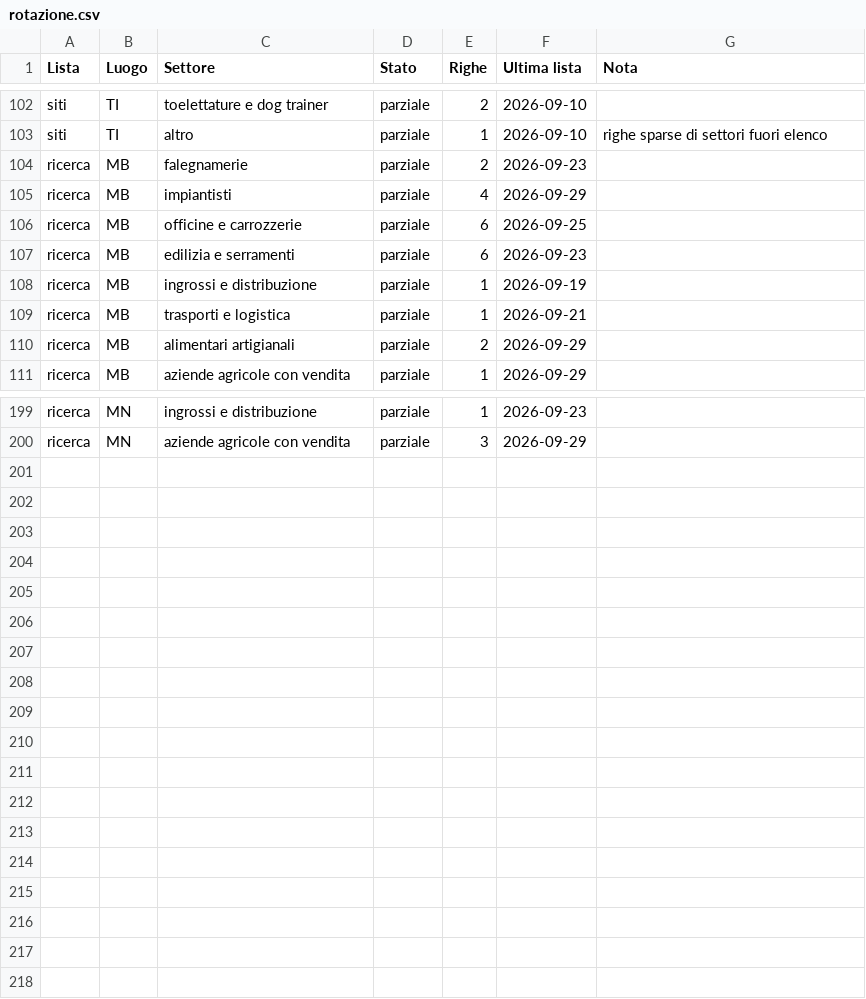
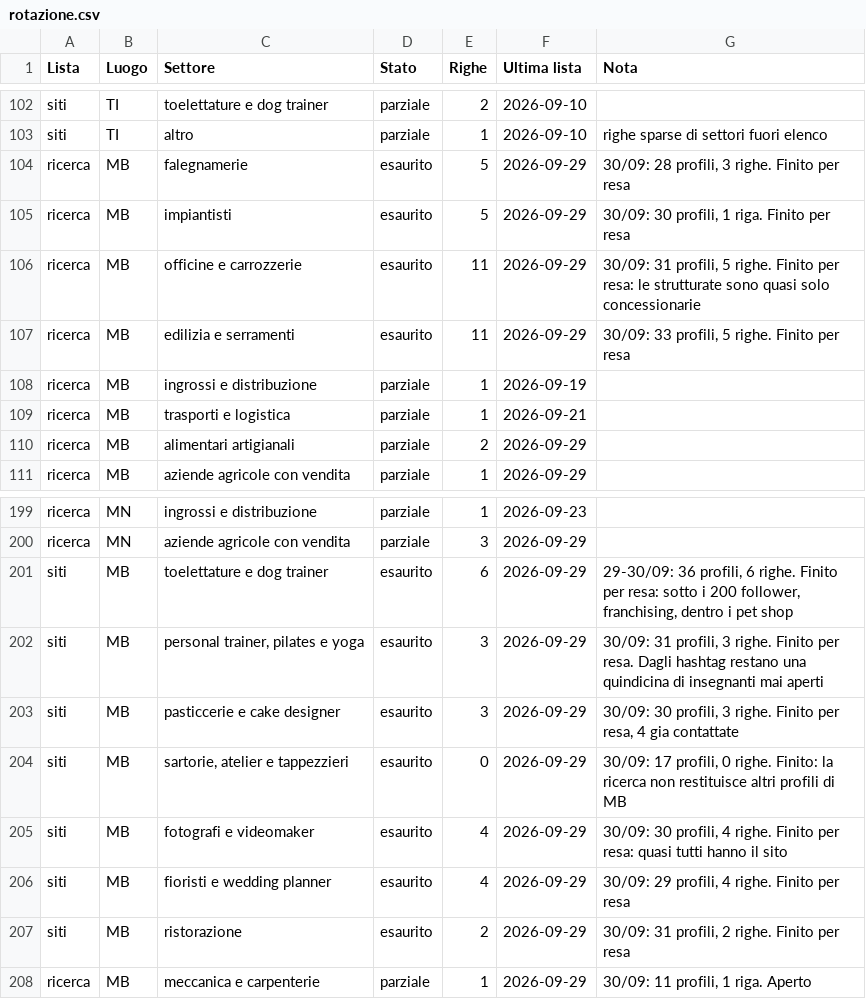
Before and after one commit to Nixo999/denki-brain, a CSV file: 02-Sales/liste/rotazione.csv, drawn as a sheet; only a part is shown, gaps mark what is left out.

```diff
--- a/02-Sales/liste/rotazione.csv
+++ b/02-Sales/liste/rotazione.csv
@@ -103,6 +103,6 @@ siti,TI,toelettature e dog trainer,parziale,2,2026-09-10,
 siti,TI,altro,parziale,1,2026-09-10,righe sparse di settori fuori elenco
-ricerca,MB,falegnamerie,parziale,2,2026-09-23,
-ricerca,MB,impiantisti,parziale,4,2026-09-29,
-ricerca,MB,officine e carrozzerie,parziale,6,2026-09-25,
-ricerca,MB,edilizia e serramenti,parziale,6,2026-09-23,
+ricerca,MB,falegnamerie,esaurito,5,2026-09-29,"30/09: 28 profili, 3 righe. Finito per resa"
+ricerca,MB,impiantisti,esaurito,5,2026-09-29,"30/09: 30 profili, 1 riga. Finito per resa"
+ricerca,MB,officine e carrozzerie,esaurito,11,2026-09-29,"30/09: 31 profili, 5 righe. Finito per resa: le strutturate sono quasi solo concessionarie"
+ricerca,MB,edilizia e serramenti,esaurito,11,2026-09-29,"30/09: 33 profili, 5 righe. Finito per resa"
 ricerca,MB,ingrossi e distribuzione,parziale,1,2026-09-19,
@@ -200 +200,9 @@ ricerca,MN,ingrossi e distribuzione,parziale,1,2026-09-23,
 ricerca,MN,aziende agricole con vendita,parziale,3,2026-09-29,
+siti,MB,toelettature e dog trainer,esaurito,6,2026-09-29,"29-30/09: 36 profili, 6 righe. Finito per resa: sotto i 200 follower, franchising, dentro i pet shop"
+siti,MB,"personal trainer, pilates e yoga",esaurito,3,2026-09-29,"30/09: 31 profili, 3 righe. Finito per resa. Dagli hashtag restano una quindicina di insegnanti mai aperti"
+siti,MB,pasticcerie e cake designer,esaurito,3,2026-09-29,"30/09: 30 profili, 3 righe. Finito per resa, 4 gia contattate"
+siti,MB,"sartorie, atelier e tappezzieri",esaurito,0,2026-09-29,"30/09: 17 profili, 0 righe. Finito: la ricerca non restituisce altri profili di MB"
+siti,MB,fotografi e videomaker,esaurito,4,2026-09-29,"30/09: 30 profili, 4 righe. Finito per resa: quasi tutti hanno il sito"
+siti,MB,fioristi e wedding planner,esaurito,4,2026-09-29,"30/09: 29 profili, 4 righe. Finito per resa"
+siti,MB,ristorazione,esaurito,2,2026-09-29,"30/09: 31 profili, 2 righe. Finito per resa"
+ricerca,MB,meccanica e carpenterie,parziale,1,2026-09-29,"30/09: 11 profili, 1 riga. Aperto"
```
Also changed, not shown: 2 other files.
